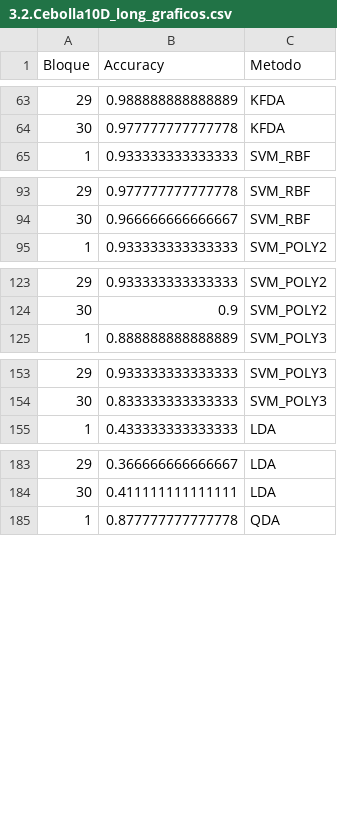
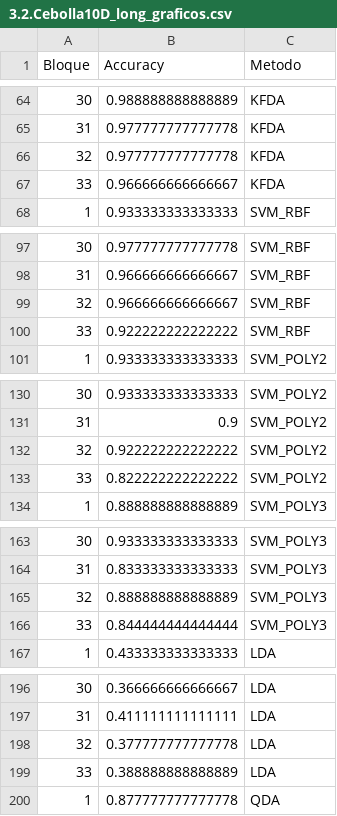
Before and after one commit to poface64/GNLPDA, a CSV file: RESULTADOS JUNIO/RESULTADOS DE CALIBRACIÓN/CONSOLIDADO_GRAFICOS/3.2.Cebolla10D_long_graficos.csv, drawn as a sheet; only a part is shown, gaps mark what is left out; the diff covers the shown part only; the diff names each change by its address in the sheet, - before the commit and + after, or states it on an @@ line.

```diff
--- a/RESULTADOS JUNIO/RESULTADOS DE CALIBRACIÓN/CONSOLIDADO_GRAFICOS/3.2.Cebolla10D_long_graficos.csv
+++ b/RESULTADOS JUNIO/RESULTADOS DE CALIBRACIÓN/CONSOLIDADO_GRAFICOS/3.2.Cebolla10D_long_graficos.csv
@@ column A (Bloque) renumbered between rows 46 and 230 @@
+row 66: 32 | 0.977777777777778 | KFDA
+row 67: 33 | 0.966666666666667 | KFDA
+row 99: 32 | 0.966666666666667 | SVM_RBF
+row 100: 33 | 0.922222222222222 | SVM_RBF
+row 132: 32 | 0.922222222222222 | SVM_POLY2
+row 133: 33 | 0.822222222222222 | SVM_POLY2
+row 165: 32 | 0.888888888888889 | SVM_POLY3
+row 166: 33 | 0.844444444444444 | SVM_POLY3
+row 198: 32 | 0.377777777777778 | LDA
+row 199: 33 | 0.388888888888889 | LDA
```
Also changed, not shown: 8 added rows elsewhere in this file, RESULTADOS JUNIO/RESULTADOS DE CALIBRACIÓN/CONSOLIDADO_GRAFICOS/1.3.pimadiabetes_long_graficos.csv, RESULTADOS JUNIO/RESULTADOS DE CALIBRACIÓN/CONSOLIDADO_GRAFICOS/1.4.wines_long_graficos.csv, 30 other files.
